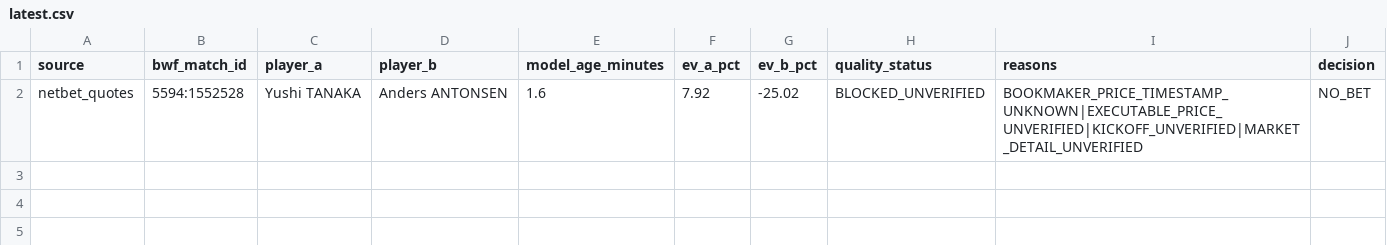
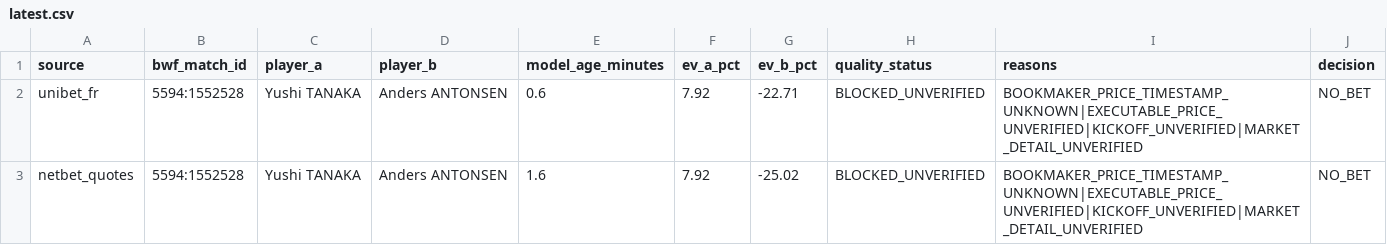
Before and after one commit to berangerbeato-cmd/badminton-lab, a CSV file: data/odds_shadow/quality_gate/latest.csv, drawn as a sheet; the diff names each change by its address in the sheet, - before the commit and + after, or states it on an @@ line.

```diff
--- a/data/odds_shadow/quality_gate/latest.csv
+++ b/data/odds_shadow/quality_gate/latest.csv
+row 2: unibet_fr | 5594:1552528 | Yushi TANAKA | Anders ANTONSEN | 0.6 | 7.92 | -22.71 | BLOCKED_UNVERIFIED | BOOKMAKER_PRICE_TIMESTAMP_UNKNOWN|EXECUTABLE_PRICE_UNVERIFIED|KICKOFF_UNVERIFIED|MARKET_DETAIL_UNVERIFIED | NO_BET
```
Also changed, not shown: data/model_v3_2_live/upcoming_latest.csv, 41 other files.
